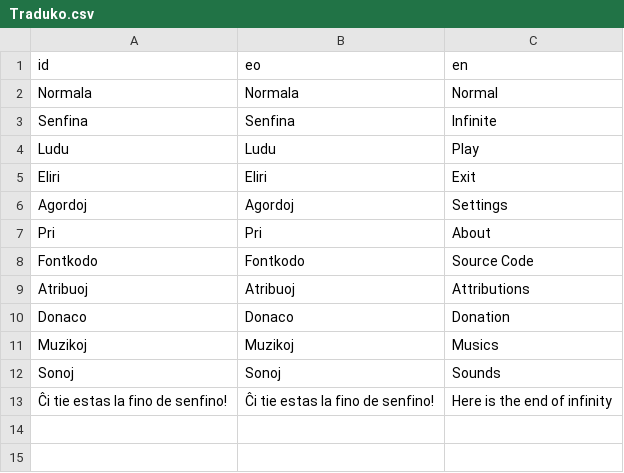
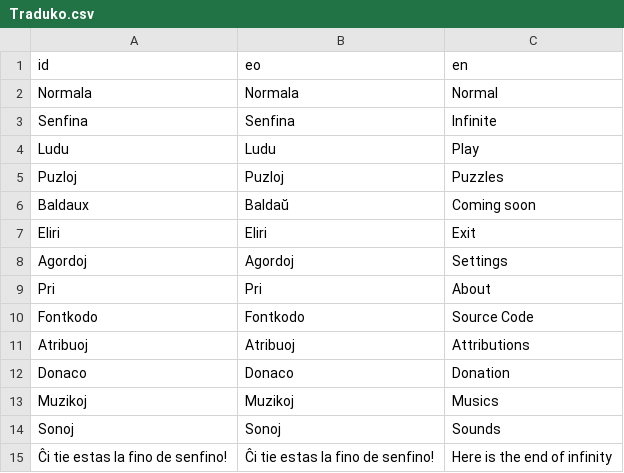
Before and after one commit to HassanHeydariNasab/turo, a CSV file: Traduko.csv, drawn as a sheet; the diff names each change by its address in the sheet, - before the commit and + after, or states it on an @@ line.

Commit message:
Baldaux: puzloj

```diff
--- a/Traduko.csv
+++ b/Traduko.csv
+row 5: Puzloj | Puzloj | Puzzles
+row 6: Baldaux | Baldaŭ | Coming soon
```
Also changed, not shown: 6 other files.
